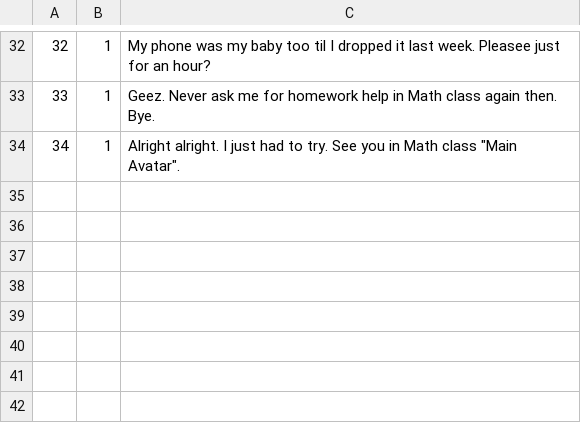
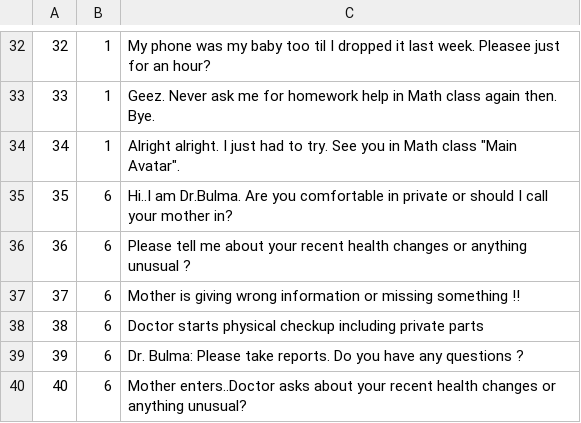
Before and after one commit to anitab-org/powerup-android, a CSV file: PowerUp/app/src/main/assets/Question.csv, drawn as a sheet; only a part is shown, gaps mark what is left out.

```diff
--- a/PowerUp/app/src/main/assets/Question.csv
+++ b/PowerUp/app/src/main/assets/Question.csv
@@ -34 +34,7 @@
 34,1,Alright alright. I just had to try. See you in Math class "Main Avatar".
+35,6,Hi..I am Dr.Bulma. Are you comfortable in private or should I call your mother in?
+36,6,Please tell me about your recent health changes or anything unusual ?
+37,6,Mother is giving wrong information or missing something !!
+38,6,Doctor starts physical checkup including private parts
+39,6,Dr. Bulma: Please take reports. Do you have any questions ?
+40,6,Mother enters..Doctor asks about your recent health changes or anything unusual?
```
Also changed, not shown: PowerUp/app/src/main/assets/Answer.csv, PowerUp/app/src/main/assets/Scenario.csv.
